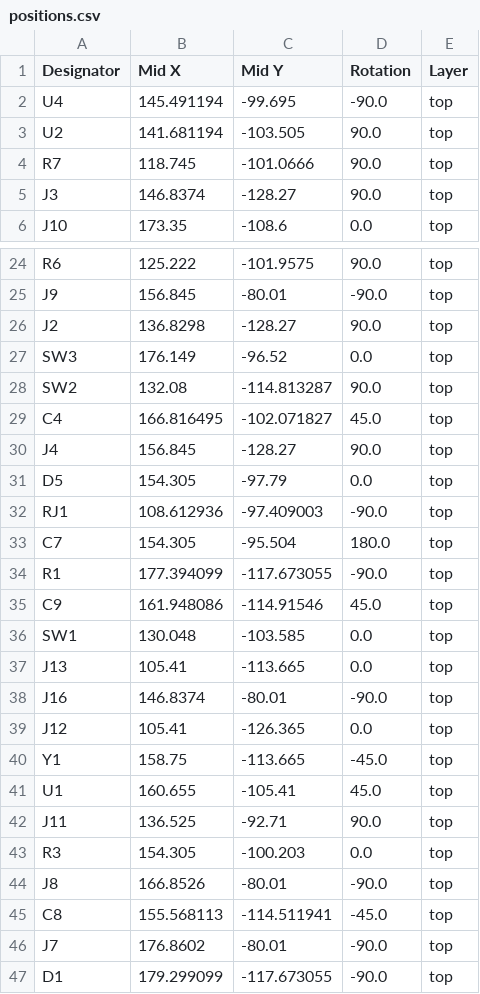
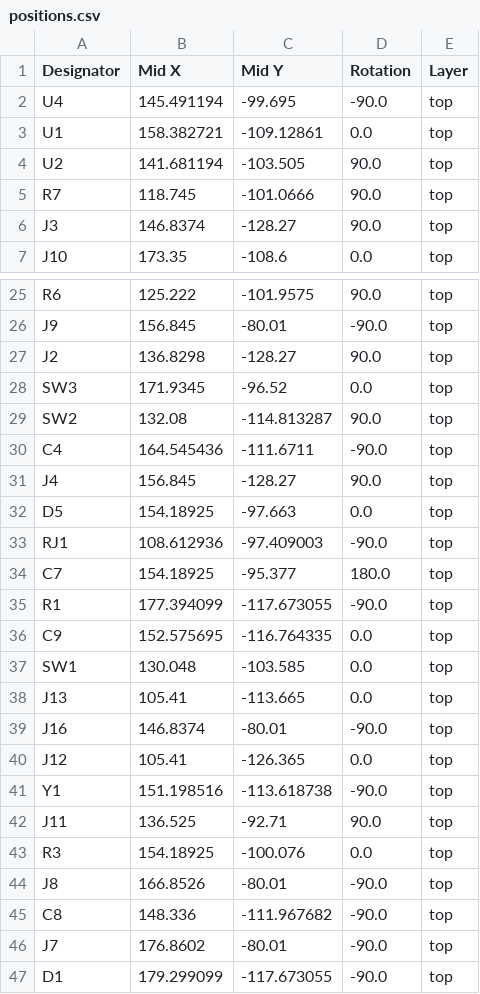
Before and after one commit to maciekish/warthogathome, a CSV file: KiCad PCBs/Nano Slave/production/positions.csv, drawn as a sheet; only a part is shown, gaps mark what is left out; the diff covers the shown part only.

Commit message:
Cleaned up routing on Nano Shield

```diff
--- a/KiCad PCBs/Nano Slave/production/positions.csv
+++ b/KiCad PCBs/Nano Slave/production/positions.csv
@@ -2,2 +2,3 @@ Designator,Mid X,Mid Y,Rotation,Layer
 U4,145.491194,-99.695,-90.0,top
+U1,158.382721,-109.12861,0.0,top
 U2,141.681194,-103.505,90.0,top
@@ -26,11 +27,11 @@ J9,156.845,-80.01,-90.0,top
 J2,136.8298,-128.27,90.0,top
-SW3,176.149,-96.52,0.0,top
+SW3,171.9345,-96.52,0.0,top
 SW2,132.08,-114.813287,90.0,top
-C4,166.816495,-102.071827,45.0,top
+C4,164.545436,-111.6711,-90.0,top
 J4,156.845,-128.27,90.0,top
-D5,154.305,-97.79,0.0,top
+D5,154.18925,-97.663,0.0,top
 RJ1,108.612936,-97.409003,-90.0,top
-C7,154.305,-95.504,180.0,top
+C7,154.18925,-95.377,180.0,top
 R1,177.394099,-117.673055,-90.0,top
-C9,161.948086,-114.91546,45.0,top
+C9,152.575695,-116.764335,0.0,top
 SW1,130.048,-103.585,0.0,top
@@ -39,8 +40,7 @@ J16,146.8374,-80.01,-90.0,top
 J12,105.41,-126.365,0.0,top
-Y1,158.75,-113.665,-45.0,top
-U1,160.655,-105.41,45.0,top
+Y1,151.198516,-113.618738,-90.0,top
 J11,136.525,-92.71,90.0,top
-R3,154.305,-100.203,0.0,top
+R3,154.18925,-100.076,0.0,top
 J8,166.8526,-80.01,-90.0,top
-C8,155.568113,-114.511941,-45.0,top
+C8,148.336,-111.967682,-90.0,top
 J7,176.8602,-80.01,-90.0,top
```
Also changed, not shown: 13 edited cells elsewhere in this file, KiCad PCBs/Nano Slave/production/bom.csv, KiCad PCBs/Nano Slave/production/designators.csv, 4 other files.
